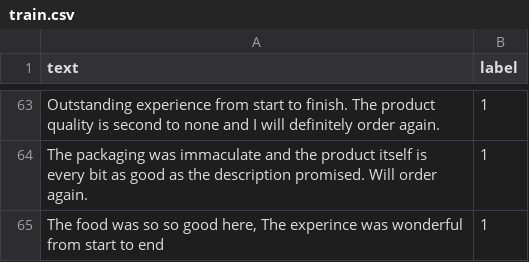
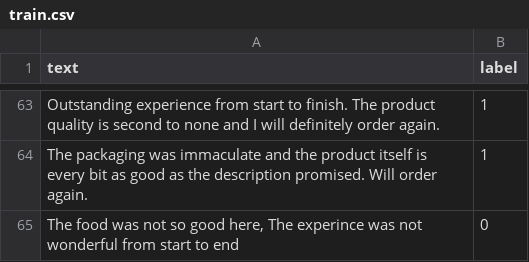
Before and after one commit to MoSahil147/case9-model-serving-lite, a CSV file: data/train.csv, drawn as a sheet; only a part is shown, gaps mark what is left out; removed rows and columns are numbered as before the commit, all else as after; the diff names each change by its address in the sheet, - before the commit and + after, or states it on an @@ line.

Commit message:
testing

```diff
--- a/data/train.csv
+++ b/data/train.csv
-row 65: The food was so so good here, The experince was wonderful from start to end | 1
+row 65: The food was not so good here, The experince was not wonderful from start to end | 0
```
